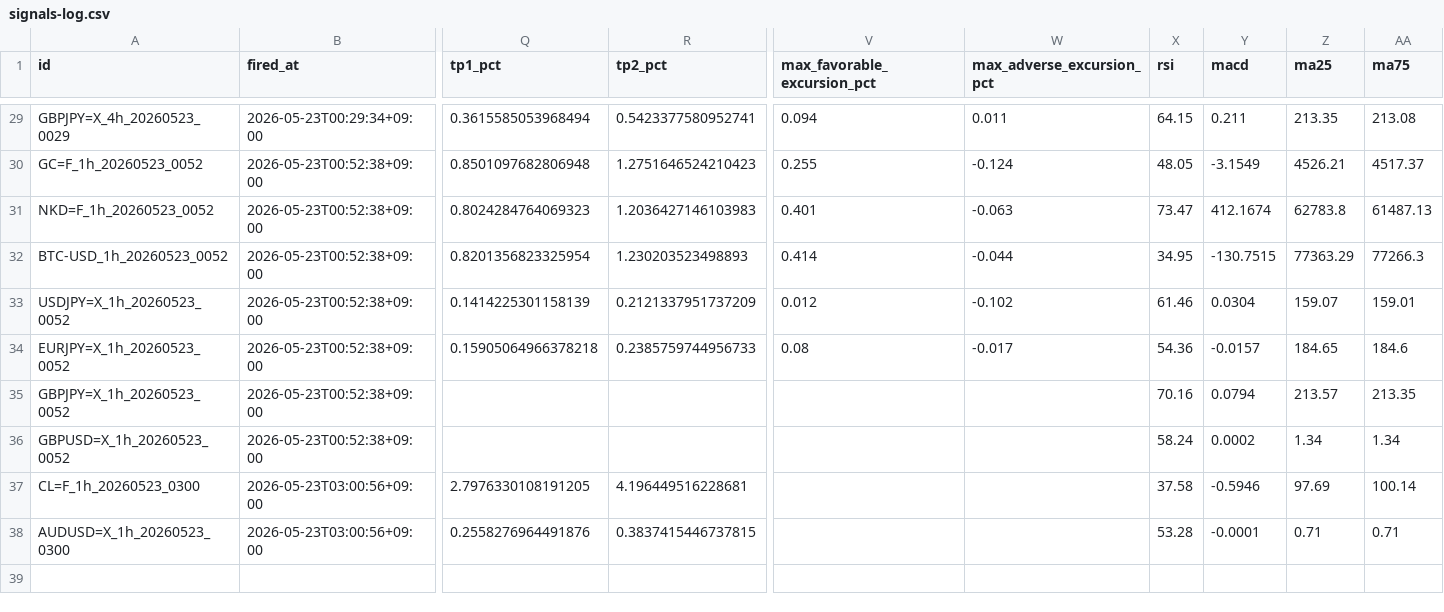
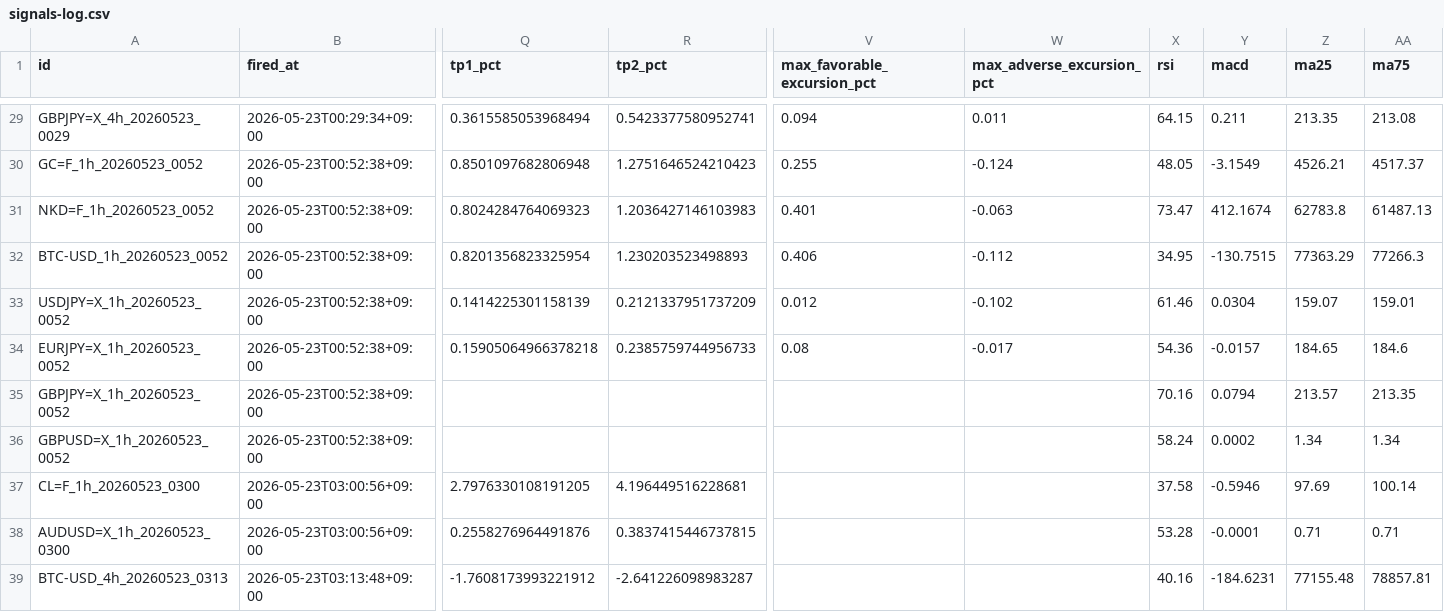
Before and after one commit to invest-ai-info/marketwatch-ai, a CSV file: signals-log.csv, drawn as a sheet; only a part is shown, gaps mark what is left out; rows hold the shown columns only; the diff names each change by its address in the sheet, - before the commit and + after, or states it on an @@ line.

```diff
--- a/signals-log.csv
+++ b/signals-log.csv
-V32 (max_favorable_excursion_pct): 0.414
+V32 (max_favorable_excursion_pct): 0.406
-W32 (max_adverse_excursion_pct): -0.044
+W32 (max_adverse_excursion_pct): -0.112
+row 39: BTC-USD_4h_20260523_0313 | 2026-05-23T03:13:48+09:00 | -1.7608173993221912 | -2.641226098983287 |  |  | 40.16 | -184.6231 | 77155.48 | 78857.81
```
Also changed, not shown: 3 other files.
